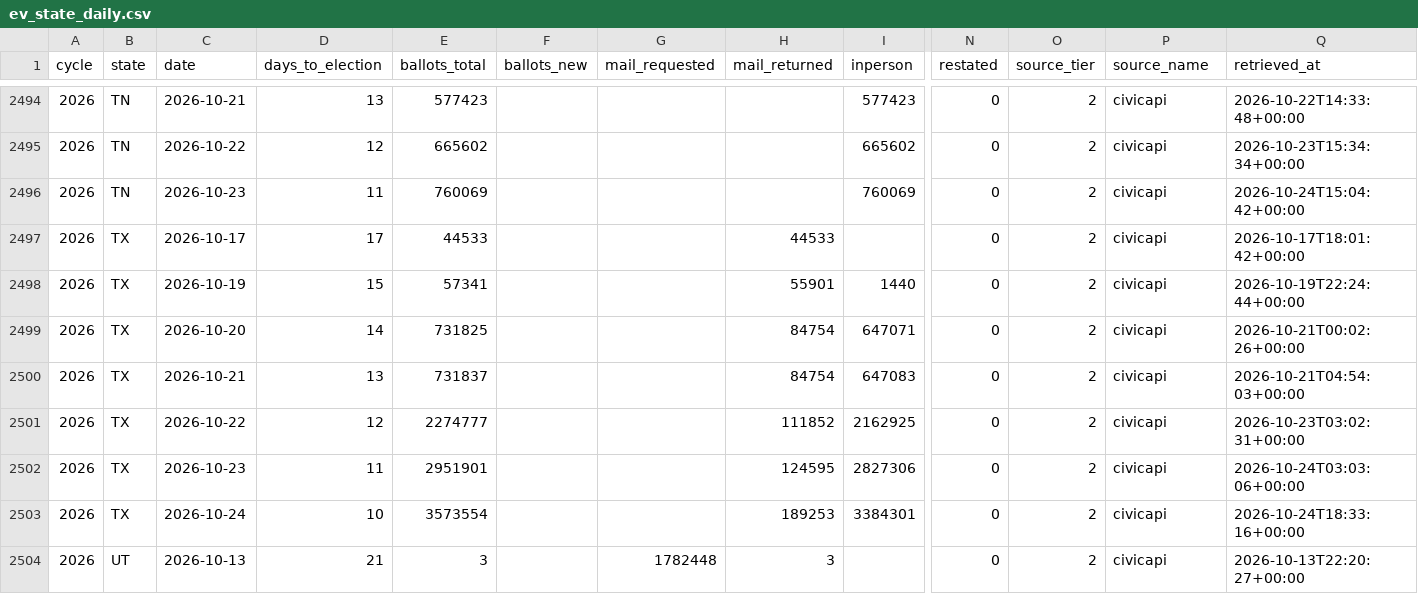
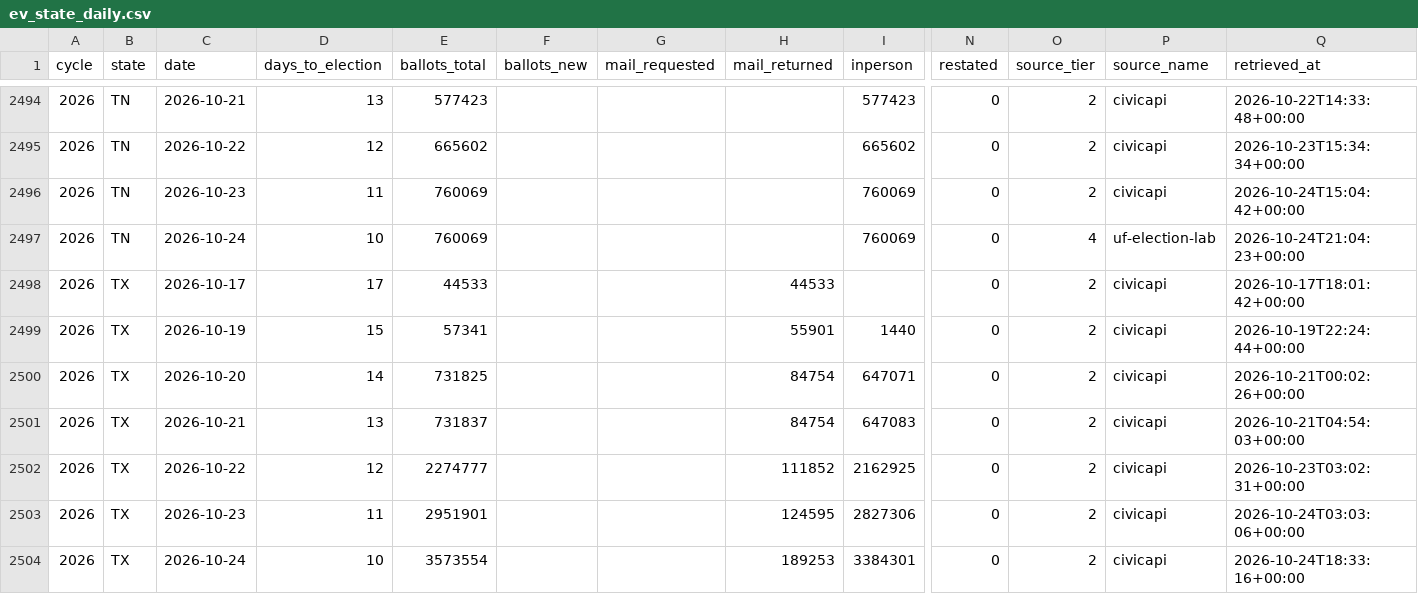
Before and after one commit to ElectIndex/26_early_vote, a CSV file: output/ev_state_daily.csv, drawn as a sheet; only a part is shown, gaps mark what is left out; the shorter side is filled out with more unchanged rows; rows hold the shown columns only; the diff names each change by its address in the sheet, - before the commit and + after, or states it on an @@ line.

Commit message:
data: early vote 2026-10-24

```diff
--- a/output/ev_state_daily.csv
+++ b/output/ev_state_daily.csv
+row 2497: 2026 | TN | 2026-10-24 | 10 | 760069 |  |  |  | 760069 | 0 | 4 | uf-election-lab | 2026-10-24T21:04:23+00:00
```
Also changed, not shown: 1 other file.
